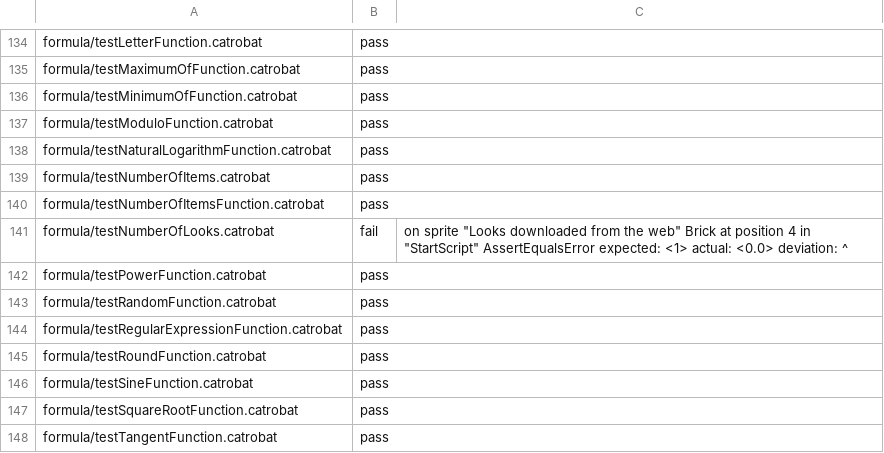
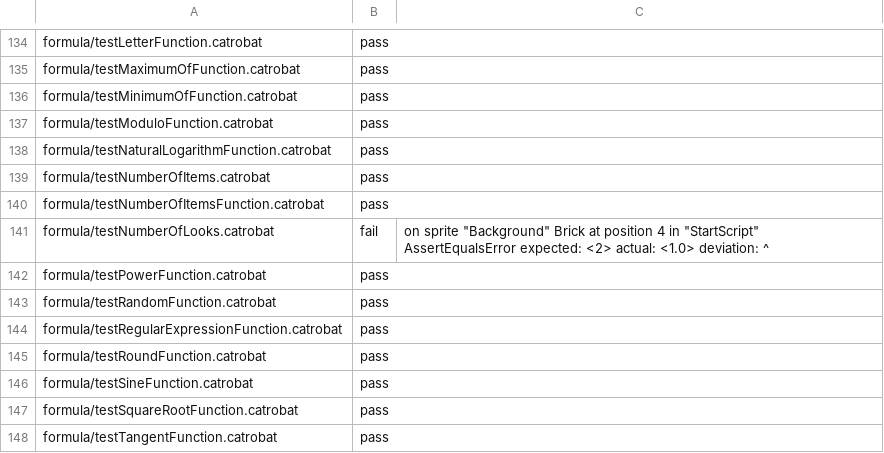
Before and after one commit to Catrobat/Catroweb, a TSV file: player/conformance.tsv, drawn as a sheet; only a part is shown, gaps mark what is left out.

```diff
--- a/player/conformance.tsv
+++ b/player/conformance.tsv
@@ -140,3 +140,3 @@ formula/testNumberOfItems.catrobat	pass
 formula/testNumberOfItemsFunction.catrobat	pass	
-formula/testNumberOfLooks.catrobat	fail	on sprite "Looks downloaded from the web" Brick at position 4 in "StartScript" AssertEqualsError expected: <1> actual: <0.0> deviation: ^
+formula/testNumberOfLooks.catrobat	fail	on sprite "Background" Brick at position 4 in "StartScript" AssertEqualsError expected: <2> actual: <1.0> deviation: ^
 formula/testPowerFunction.catrobat	pass	
```
Also changed, not shown: 7 other files.
